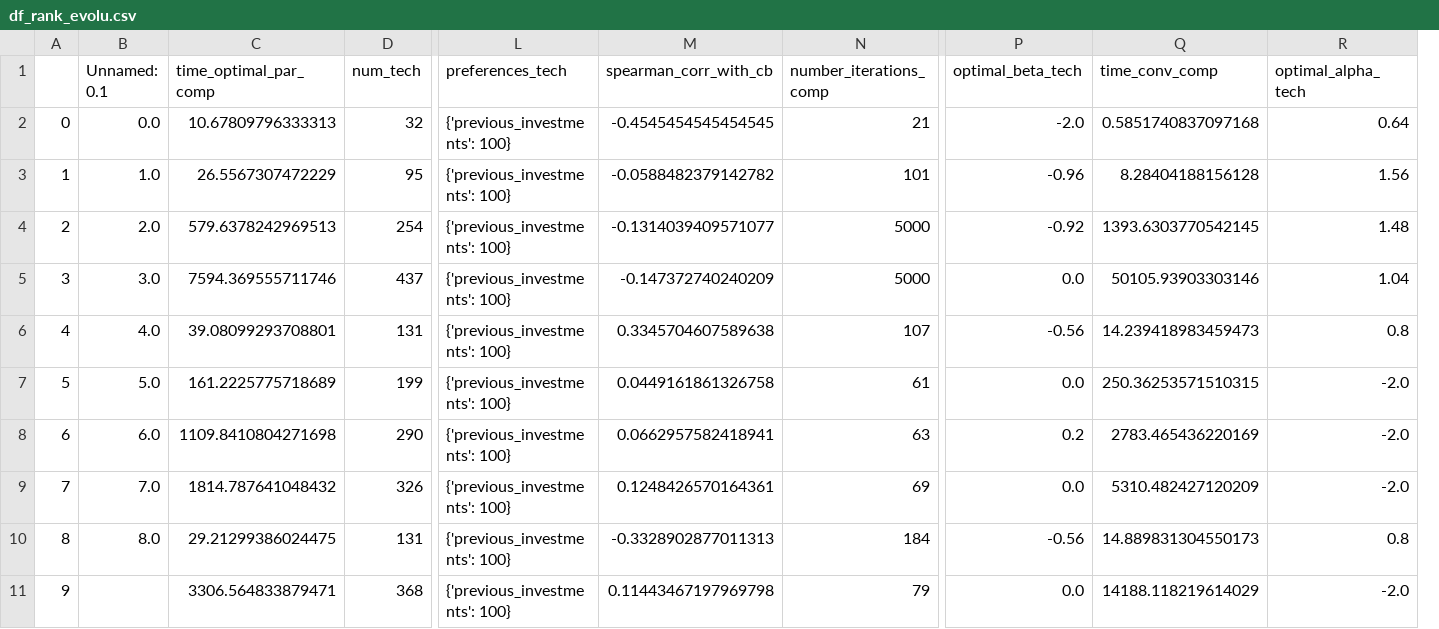
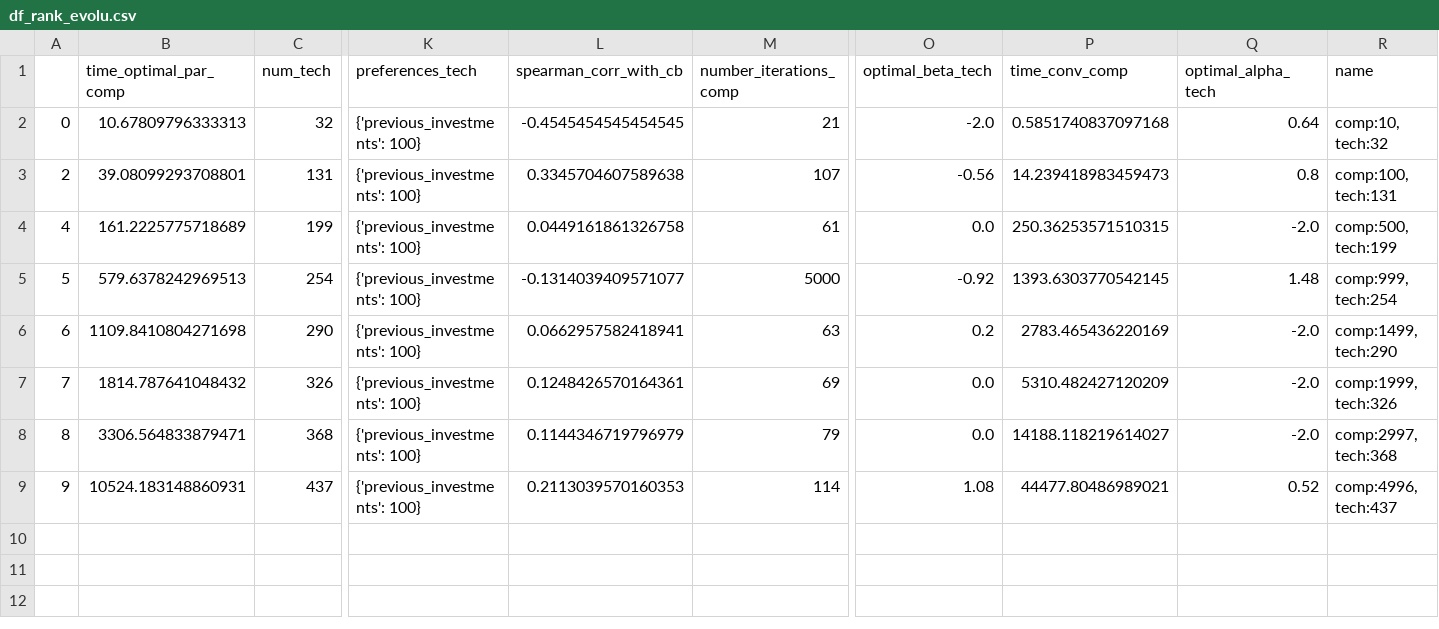
Before and after one commit to technometrics-lab/5-TechRank, a CSV file: savings/useful_datasets/df_rank_evolu.csv, drawn as a sheet; only a part is shown, gaps mark what is left out; removed rows and columns are numbered as before the commit, all else as after; rows hold the shown columns only; the diff names each change by its address in the sheet, - before the commit and + after, or states it on an @@ line.

```diff
--- a/savings/useful_datasets/df_rank_evolu.csv
+++ b/savings/useful_datasets/df_rank_evolu.csv
-column B (Unnamed: 0.1), row 2: 0.0; rows 6-9: 4.0 | 5.0 | 6.0 | 7.0
+column R (name), rows 2-4: comp:10, tech:32 | comp:100, tech:131 | comp:500, tech:199; rows 6-8: comp:1499, tech:290 | comp:1999, tech:326 | comp:2997, tech:368
-row 3: 1 | 1.0 | 26.5567307472229 | 95 | {'previous_investments': 100} | -0.0588482379142782 | 101 | -0.96 | 8.28404188156128 | 1.56
-row 4: 2 | 2.0 | 579.6378242969513 | 254 | {'previous_investments': 100} | -0.1314039409571077 | 5000 | -0.92 | 1393.6303770542145 | 1.48
-row 5: 3 | 3.0 | 7594.369555711746 | 437 | {'previous_investments': 100} | -0.147372740240209 | 5000 | 0.0 | 50105.93903303146 | 1.04
-A3: 4
+A3: 2
-A4: 5
+A4: 4
+row 5: 5 | 579.6378242969513 | 254 | {'previous_investments': 100} | -0.1314039409571077 | 5000 | -0.92 | 1393.6303770542145 | 1.48 | comp:999, tech:254
-row 10: 8 | 8.0 | 29.21299386024475 | 131 | {'previous_investments': 100} | -0.3328902877011313 | 184 | -0.56 | 14.889831304550173 | 0.8
-A8: 9
+A8: 8
-L8 (spearman_corr_with_cb): 0.11443467197969798
+L8 (spearman_corr_with_cb): 0.1144346719796979
-P8 (time_conv_comp): 14188.118219614029
+P8 (time_conv_comp): 14188.118219614027
+row 9: 9 | 10524.183148860931 | 437 | {'previous_investments': 100} | 0.2113039570160353 | 114 | 1.08 | 44477.80486989021 | 0.52 | comp:4996, tech:437
```
Also changed, not shown: 17 other files.
